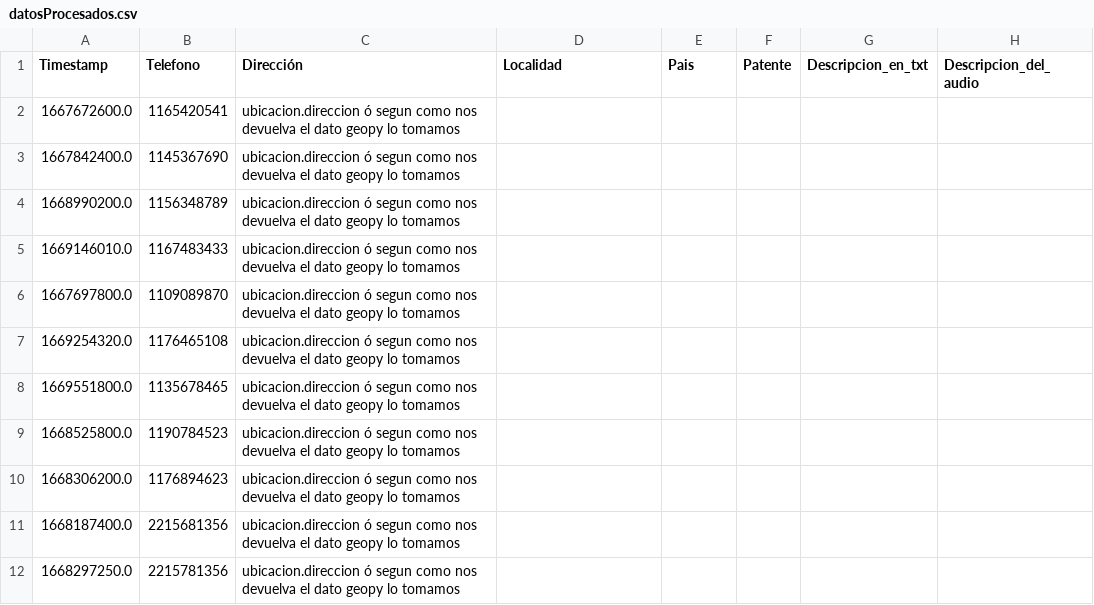
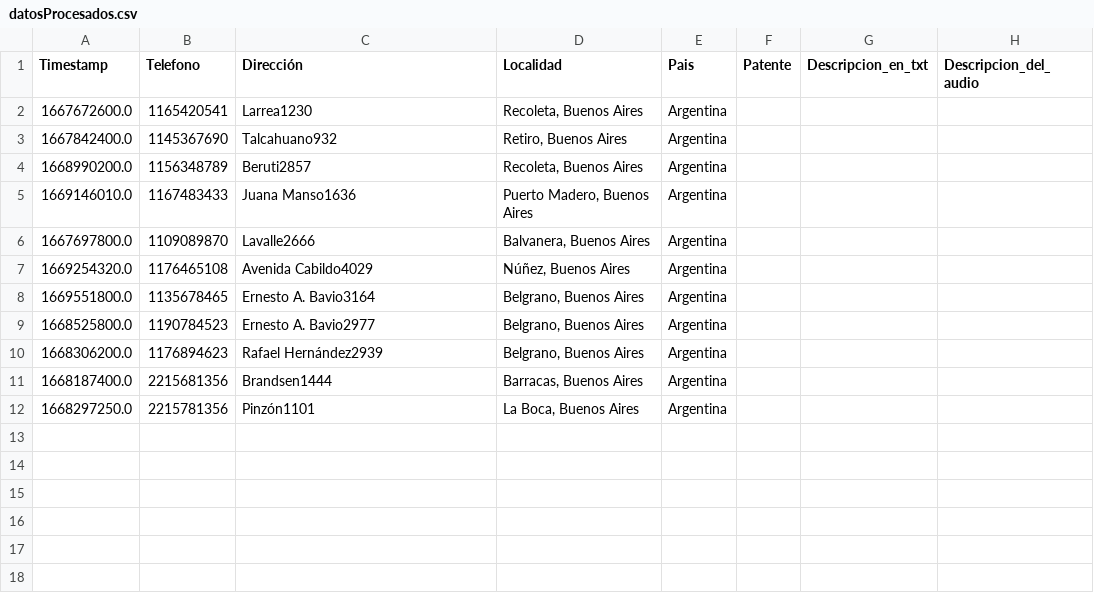
Before and after one commit to millanmj/Tp2Algoritmos1, a CSV file: datosProcesados.csv, drawn as a sheet.

```diff
--- a/datosProcesados.csv
+++ b/datosProcesados.csv
@@ -1,12 +1,12 @@
 "Timestamp","Telefono","Dirección","Localidad","Pais","Patente","Descripcion_en_txt","Descripcion_del_audio"
-"1667672600.0","1165420541","ubicacion.direccion ó segun como nos devuelva el dato geopy lo tomamos","","","","",""
-"1667842400.0","1145367690","ubicacion.direccion ó segun como nos devuelva el dato geopy lo tomamos","","","","",""
-"1668990200.0","1156348789","ubicacion.direccion ó segun como nos devuelva el dato geopy lo tomamos","","","","",""
-"1669146010.0","1167483433","ubicacion.direccion ó segun como nos devuelva el dato geopy lo tomamos","","","","",""
-"1667697800.0","1109089870","ubicacion.direccion ó segun como nos devuelva el dato geopy lo tomamos","","","","",""
-"1669254320.0","1176465108","ubicacion.direccion ó segun como nos devuelva el dato geopy lo tomamos","","","","",""
-"1669551800.0","1135678465","ubicacion.direccion ó segun como nos devuelva el dato geopy lo tomamos","","","","",""
-"1668525800.0","1190784523","ubicacion.direccion ó segun como nos devuelva el dato geopy lo tomamos","","","","",""
-"1668306200.0","1176894623","ubicacion.direccion ó segun como nos devuelva el dato geopy lo tomamos","","","","",""
-"1668187400.0","2215681356","ubicacion.direccion ó segun como nos devuelva el dato geopy lo tomamos","","","","",""
-"1668297250.0","2215781356","ubicacion.direccion ó segun como nos devuelva el dato geopy lo tomamos","","","","",""
+"1667672600.0","1165420541","Larrea1230","Recoleta, Buenos Aires","Argentina","","",""
+"1667842400.0","1145367690","Talcahuano932","Retiro, Buenos Aires","Argentina","","",""
+"1668990200.0","1156348789","Beruti2857","Recoleta, Buenos Aires","Argentina","","",""
+"1669146010.0","1167483433","Juana Manso1636","Puerto Madero, Buenos Aires","Argentina","","",""
+"1667697800.0","1109089870","Lavalle2666","Balvanera, Buenos Aires","Argentina","","",""
+"1669254320.0","1176465108","Avenida Cabildo4029","Núñez, Buenos Aires","Argentina","","",""
+"1669551800.0","1135678465","Ernesto A. Bavio3164","Belgrano, Buenos Aires","Argentina","","",""
+"1668525800.0","1190784523","Ernesto A. Bavio2977","Belgrano, Buenos Aires","Argentina","","",""
+"1668306200.0","1176894623","Rafael Hernández2939","Belgrano, Buenos Aires","Argentina","","",""
+"1668187400.0","2215681356","Brandsen1444","Barracas, Buenos Aires","Argentina","","",""
+"1668297250.0","2215781356","Pinzón1101","La Boca, Buenos Aires","Argentina","","",""
```
Also changed, not shown: 2 other files.
